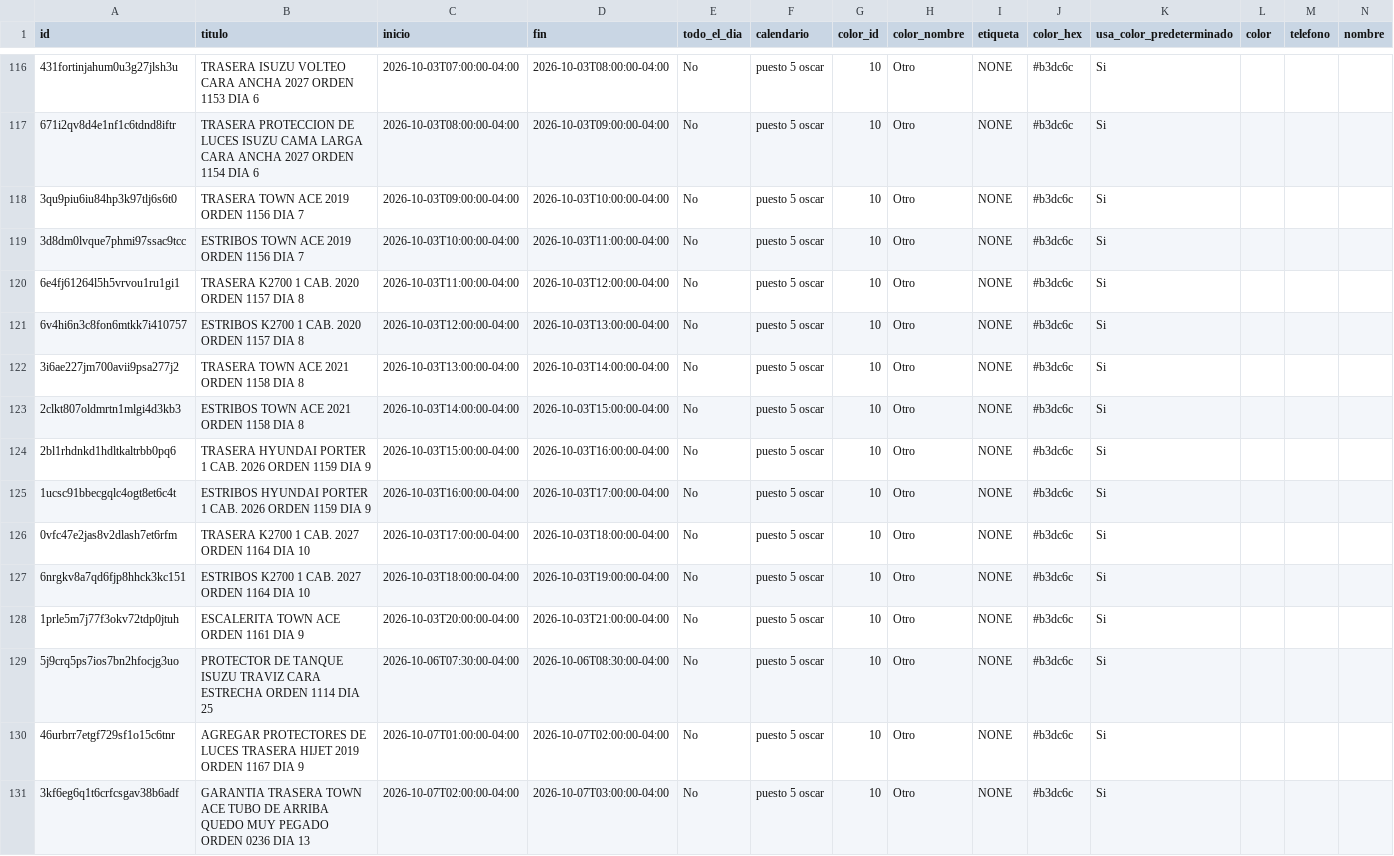
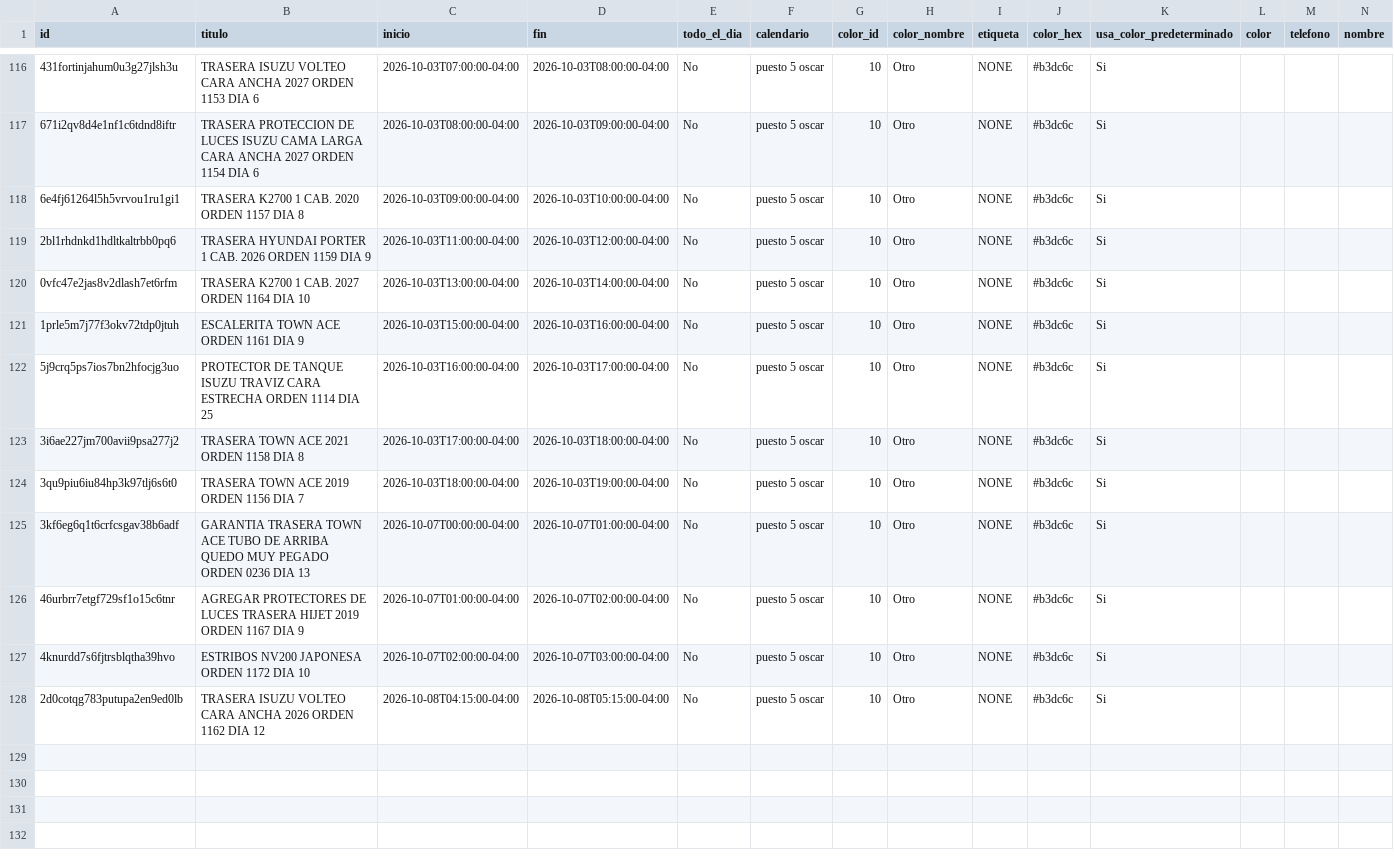
Before and after one commit to Osiris-14/rubio-defensa-ticket, a CSV file: public/data/calendario_armadores/armador_puesto5.csv, drawn as a sheet; only a part is shown, gaps mark what is left out; removed rows and columns are numbered as before the commit, all else as after; rows hold the shown columns only; the diff names each change by its address in the sheet, - before the commit and + after, or states it on an @@ line.

```diff
--- a/public/data/calendario_armadores/armador_puesto5.csv
+++ b/public/data/calendario_armadores/armador_puesto5.csv
-row 118: 3qu9piu6iu84hp3k97tlj6s6t0 | TRASERA TOWN ACE 2019 ORDEN 1156 DIA 7 | 2026-10-03T09:00:00-04:00 | 2026-10-03T10:00:00-04:00 | No | puesto 5 oscar | 10 | Otro | NONE | #b3dc6c | Si
-row 119: 3d8dm0lvque7phmi97ssac9tcc | ESTRIBOS TOWN ACE 2019 ORDEN 1156 DIA 7 | 2026-10-03T10:00:00-04:00 | 2026-10-03T11:00:00-04:00 | No | puesto 5 oscar | 10 | Otro | NONE | #b3dc6c | Si
-C118 (inicio): 2026-10-03T11:00:00-04:00
+C118 (inicio): 2026-10-03T09:00:00-04:00
-D118 (fin): 2026-10-03T12:00:00-04:00
+D118 (fin): 2026-10-03T10:00:00-04:00
-row 121: 6v4hi6n3c8fon6mtkk7i410757 | ESTRIBOS K2700 1 CAB. 2020 ORDEN 1157 DIA 8 | 2026-10-03T12:00:00-04:00 | 2026-10-03T13:00:00-04:00 | No | puesto 5 oscar | 10 | Otro | NONE | #b3dc6c | Si
-row 122: 3i6ae227jm700avii9psa277j2 | TRASERA TOWN ACE 2021 ORDEN 1158 DIA 8 | 2026-10-03T13:00:00-04:00 | 2026-10-03T14:00:00-04:00 | No | puesto 5 oscar | 10 | Otro | NONE | #b3dc6c | Si
-row 123: 2clkt807oldmrtn1mlgi4d3kb3 | ESTRIBOS TOWN ACE 2021 ORDEN 1158 DIA 8 | 2026-10-03T14:00:00-04:00 | 2026-10-03T15:00:00-04:00 | No | puesto 5 oscar | 10 | Otro | NONE | #b3dc6c | Si
-C119 (inicio): 2026-10-03T15:00:00-04:00
+C119 (inicio): 2026-10-03T11:00:00-04:00
-D119 (fin): 2026-10-03T16:00:00-04:00
+D119 (fin): 2026-10-03T12:00:00-04:00
-row 125: 1ucsc91bbecgqlc4ogt8et6c4t | ESTRIBOS HYUNDAI PORTER 1 CAB. 2026 ORDEN 1159 DIA 9 | 2026-10-03T16:00:00-04:00 | 2026-10-03T17:00:00-04:00 | No | puesto 5 oscar | 10 | Otro | NONE | #b3dc6c | Si
-C120 (inicio): 2026-10-03T17:00:00-04:00
+C120 (inicio): 2026-10-03T13:00:00-04:00
-D120 (fin): 2026-10-03T18:00:00-04:00
+D120 (fin): 2026-10-03T14:00:00-04:00
-row 127: 6nrgkv8a7qd6fjp8hhck3kc151 | ESTRIBOS K2700 1 CAB. 2027 ORDEN 1164 DIA 10 | 2026-10-03T18:00:00-04:00 | 2026-10-03T19:00:00-04:00 | No | puesto 5 oscar | 10 | Otro | NONE | #b3dc6c | Si
-C121 (inicio): 2026-10-03T20:00:00-04:00
+C121 (inicio): 2026-10-03T15:00:00-04:00
-D121 (fin): 2026-10-03T21:00:00-04:00
+D121 (fin): 2026-10-03T16:00:00-04:00
-C122 (inicio): 2026-10-06T07:30:00-04:00
+C122 (inicio): 2026-10-03T16:00:00-04:00
-D122 (fin): 2026-10-06T08:30:00-04:00
+D122 (fin): 2026-10-03T17:00:00-04:00
+row 123: 3i6ae227jm700avii9psa277j2 | TRASERA TOWN ACE 2021 ORDEN 1158 DIA 8 | 2026-10-03T17:00:00-04:00 | 2026-10-03T18:00:00-04:00 | No | puesto 5 oscar | 10 | Otro | NONE | #b3dc6c | Si
+row 124: 3qu9piu6iu84hp3k97tlj6s6t0 | TRASERA TOWN ACE 2019 ORDEN 1156 DIA 7 | 2026-10-03T18:00:00-04:00 | 2026-10-03T19:00:00-04:00 | No | puesto 5 oscar | 10 | Otro | NONE | #b3dc6c | Si
+row 125: 3kf6eg6q1t6crfcsgav38b6adf | GARANTIA TRASERA TOWN ACE TUBO DE ARRIBA QUEDO MUY PEGADO ORDEN 0236 DIA 13 | 2026-10-07T00:00:00-04:00 | 2026-10-07T01:00:00-04:00 | No | puesto 5 oscar | 10 | Otro | NONE | #b3dc6c | Si
-A127 (id): 3kf6eg6q1t6crfcsgav38b6adf
+A127 (id): 4knurdd7s6fjtrsblqtha39hvo
-B127 (titulo): GARANTIA TRASERA TOWN ACE TUBO DE ARRIBA QUEDO MUY PEGADO ORDEN 0236 DIA 13
+B127 (titulo): ESTRIBOS NV200 JAPONESA ORDEN 1172 DIA 10
+row 128: 2d0cotqg783putupa2en9ed0lb | TRASERA ISUZU VOLTEO CARA ANCHA 2026 ORDEN 1162 DIA 12 | 2026-10-08T04:15:00-04:00 | 2026-10-08T05:15:00-04:00 | No | puesto 5 oscar | 10 | Otro | NONE | #b3dc6c | Si
```
Also changed, not shown: public/data/calendario_armadores/armador_p13_deivi.csv, public/data/calendario_armadores/armador_puesto2.csv.
